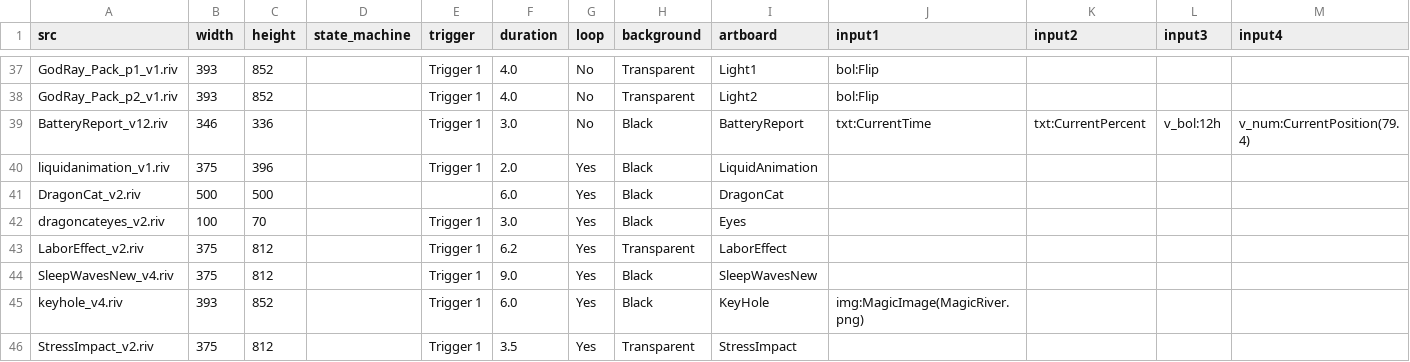
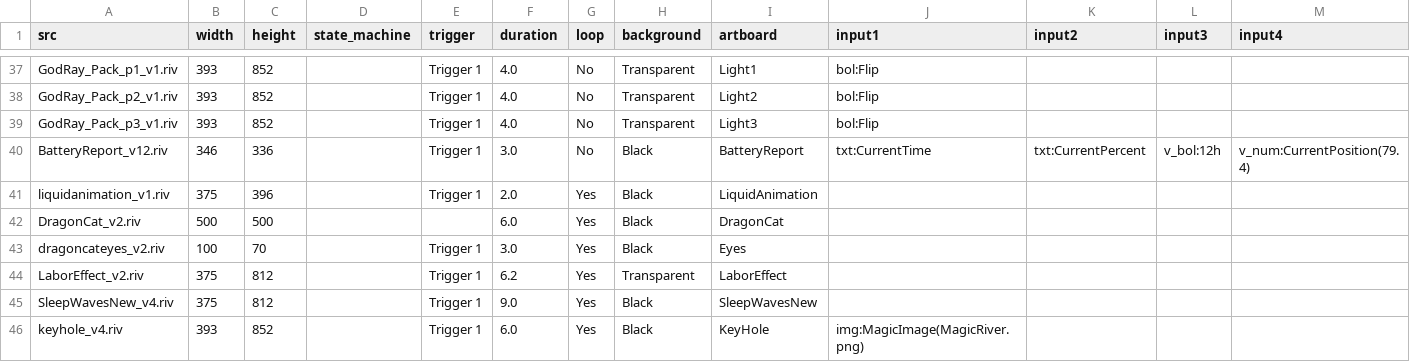
Before and after one commit to KurganskiYu/Rive, a CSV file: videos.csv, drawn as a sheet; only a part is shown, gaps mark what is left out; the shorter side is filled out with more unchanged rows; rows hold the shown columns only; the diff names each change by its address in the sheet, - before the commit and + after, or states it on an @@ line.

Commit message:
GodRay_Pack_p3

```diff
--- a/videos.csv
+++ b/videos.csv
+row 39: GodRay_Pack_p3_v1.riv | 393 | 852 |  | Trigger 1 | 4.0 | No | Transparent | Light3 | bol:Flip
```
Also changed, not shown: 9 other files.
